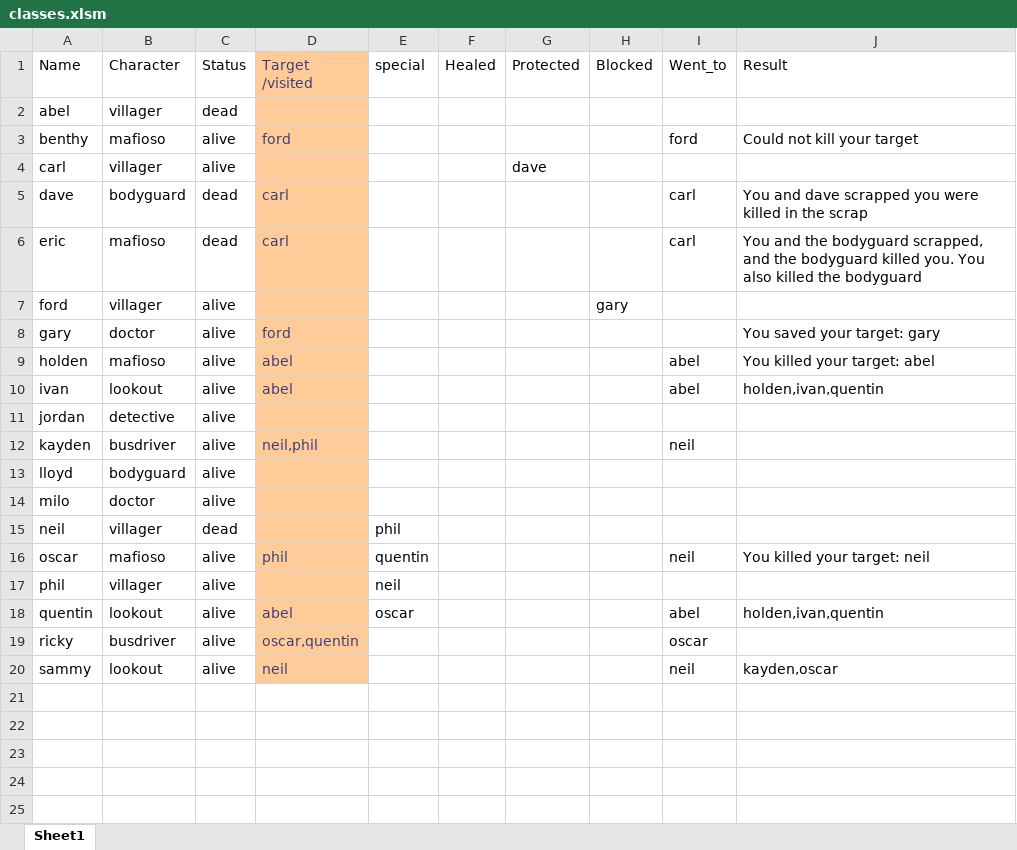
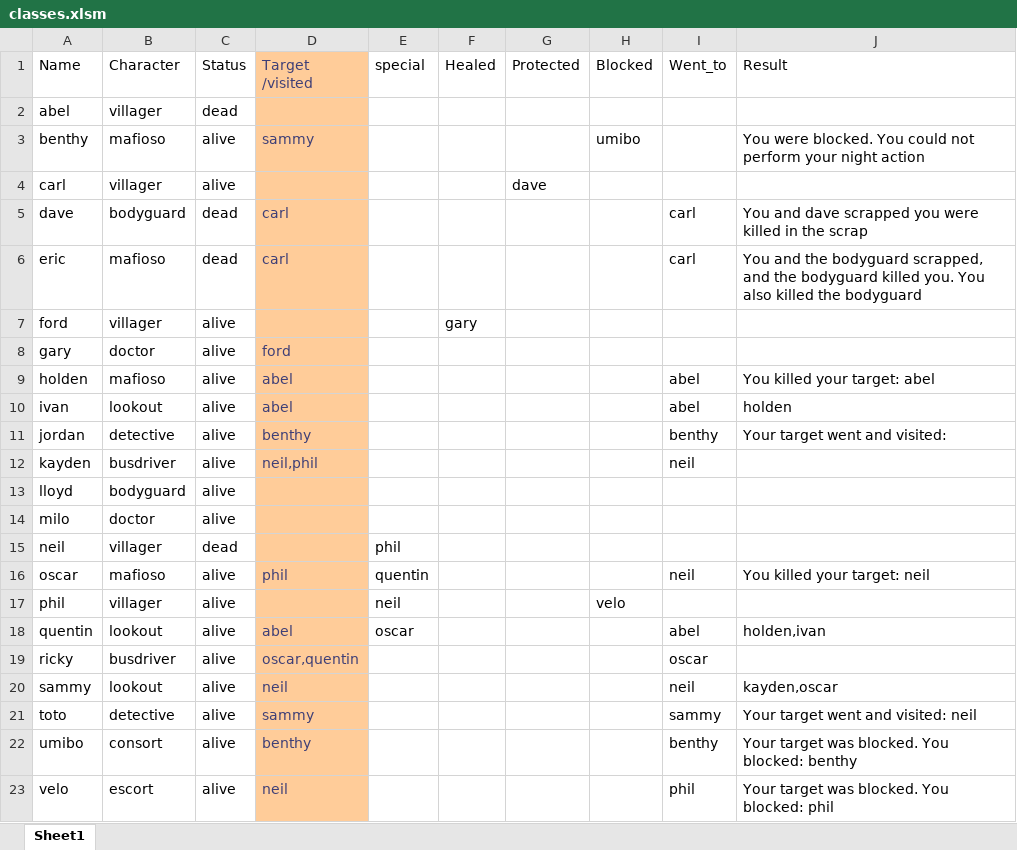
Before and after one commit to Corneliuscob/Excel-Mafia, an Excel workbook: classes.xlsm, sheet Sheet1, drawn as a sheet; values as stored, in another font and other column widths than the file's, no borders; the diff names each change by its address in the sheet, - before the commit and + after, or states it on an @@ line.

Commit message:
redid Detective, added blockers  and helper function
Redid detective to account for the structure that's newly created. The lookout doesn't seem to be right at the moment but will have to double check with mods. Added blocking roles. Added a helper function to check whether target is blocked. Tested on the Shooter role but not any other roles.

```diff
--- a/classes.xlsm (sheet Sheet1)
+++ b/classes.xlsm (sheet Sheet1)
-D3 (Target /visited): ford
+D3 (Target /visited): sammy
-H3 (Blocked): (empty)
+H3 (Blocked): umibo
-I3 (Went_to): ford
+I3 (Went_to): (empty)
-J3 (Result): Could not kill your target
+J3 (Result): You were blocked. You could not perform your night action
-F7 (Healed): (empty)
+F7 (Healed): gary
-H7 (Blocked): gary
+H7 (Blocked): (empty)
-J8 (Result): You saved your target: gary
+J8 (Result): (empty)
-J10 (Result): holden,ivan,quentin
+J10 (Result): holden
-D11 (Target /visited): (empty)
+D11 (Target /visited): benthy
-I11 (Went_to): (empty)
+I11 (Went_to): benthy
-J11 (Result): (empty)
+J11 (Result): Your target went and visited:
-H17 (Blocked): (empty)
+H17 (Blocked): velo
-J18 (Result): holden,ivan,quentin
+J18 (Result): holden,ivan
+row 21: toto | detective | alive | sammy |  |  |  |  | sammy | Your target went and visited: neil
+row 22: umibo | consort | alive | benthy |  |  |  |  | benthy | Your target was blocked. You blocked: benthy
+row 23: velo | escort | alive | neil |  |  |  |  | phil | Your target was blocked. You blocked: phil
```
